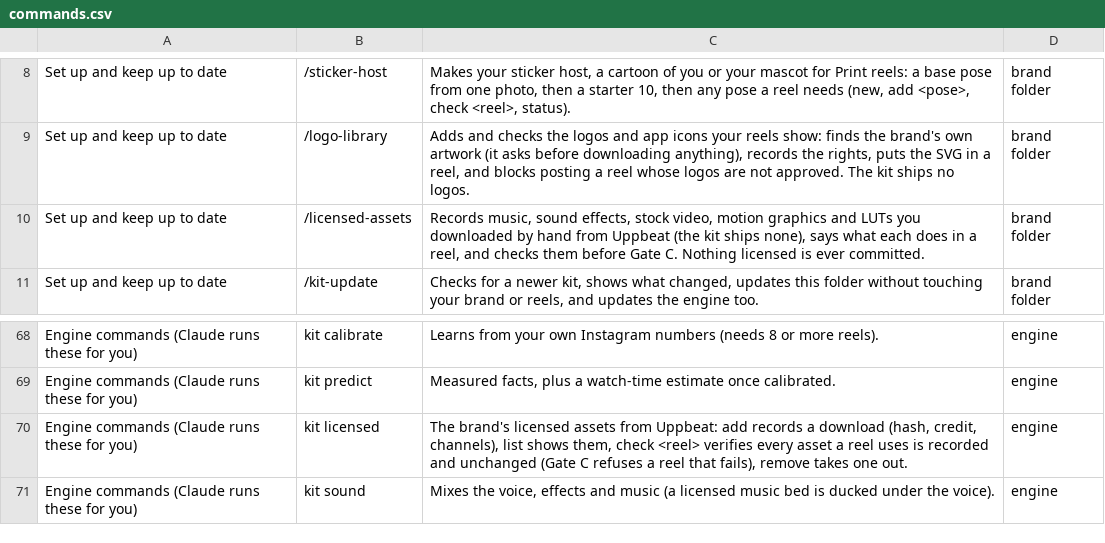
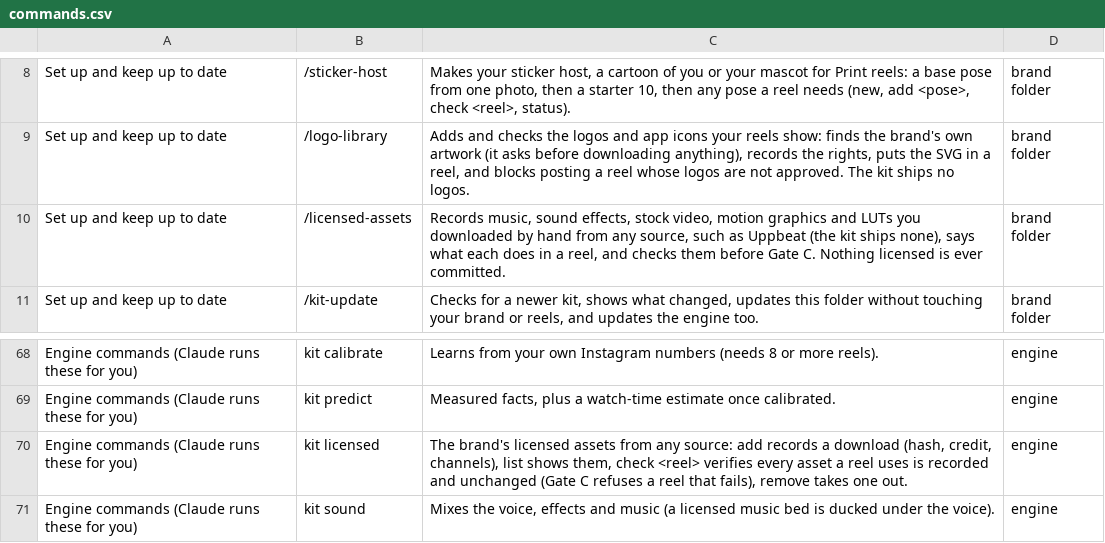
Before and after one commit to bagelunit/bagelunit-reel-kit, a CSV file: docs/commands.csv, drawn as a sheet; only a part is shown, gaps mark what is left out; the diff names each change by its address in the sheet, - before the commit and + after, or states it on an @@ line.

```diff
--- a/docs/commands.csv
+++ b/docs/commands.csv
-C10: …hand from Uppbeat (the…
+C10: …hand from any source, such as Uppbeat (the…
-C70: …assets from Uppbeat: add records…
+C70: …assets from any source: add records…
```
Also changed, not shown: 14 other files.
